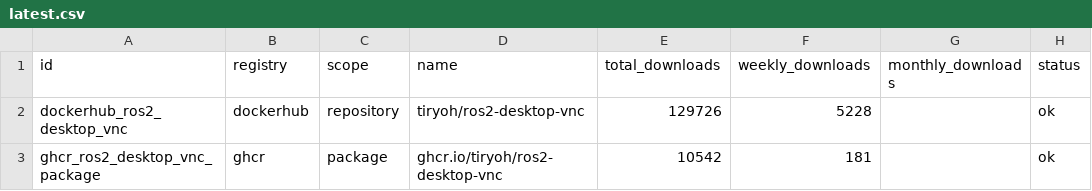
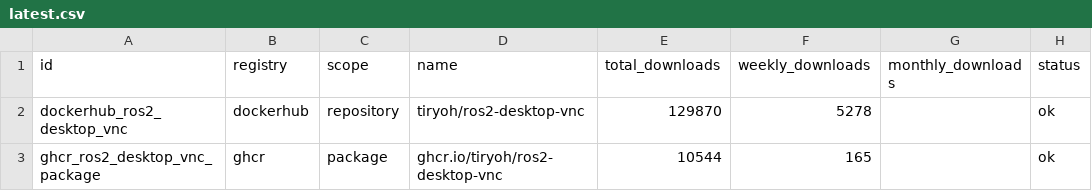
Before and after one commit to Tiryoh/oci-registry-stats, a CSV file: data/latest.csv, drawn as a sheet.

```diff
--- a/data/latest.csv
+++ b/data/latest.csv
@@ -1,3 +1,3 @@
 id,registry,scope,name,total_downloads,weekly_downloads,monthly_downloads,status
-dockerhub_ros2_desktop_vnc,dockerhub,repository,tiryoh/ros2-desktop-vnc,129726,5228,,ok
-ghcr_ros2_desktop_vnc_package,ghcr,package,ghcr.io/tiryoh/ros2-desktop-vnc,10542,181,,ok
+dockerhub_ros2_desktop_vnc,dockerhub,repository,tiryoh/ros2-desktop-vnc,129870,5278,,ok
+ghcr_ros2_desktop_vnc_package,ghcr,package,ghcr.io/tiryoh/ros2-desktop-vnc,10544,165,,ok
```
Also changed, not shown: 6 other files.
